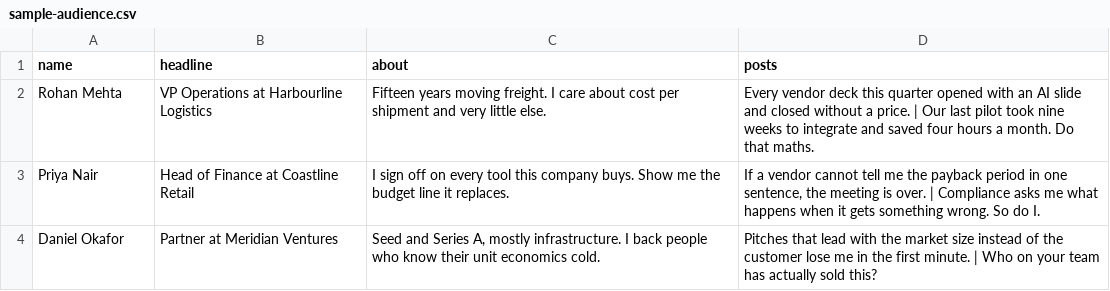
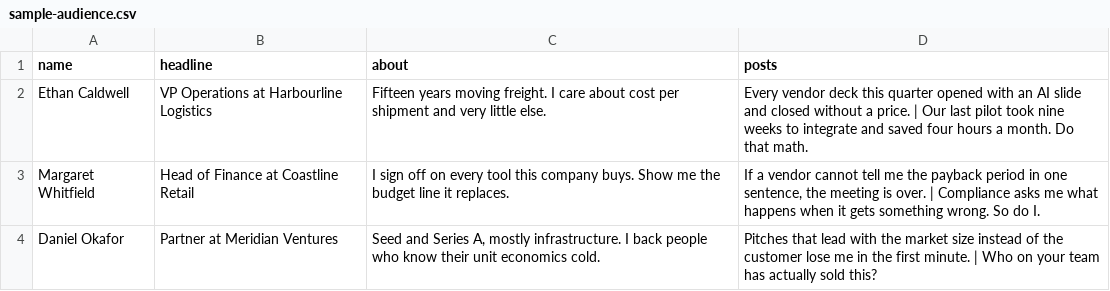
Before and after one commit to Shiven-Singh/sparbird, a CSV file: public/sample-audience.csv, drawn as a sheet.

Commit message:
chore: US market copy
Sample people are American, phone examples are +1, and every word a user
reads is in US spelling. Same personalities, same product.

```diff
--- a/public/sample-audience.csv
+++ b/public/sample-audience.csv
@@ -1,4 +1,4 @@
 name,headline,about,posts
-Rohan Mehta,VP Operations at Harbourline Logistics,"Fifteen years moving freight. I care about cost per shipment and very little else.","Every vendor deck this quarter opened with an AI slide and closed without a price. | Our last pilot took nine weeks to integrate and saved four hours a month. Do that maths."
-Priya Nair,Head of Finance at Coastline Retail,"I sign off on every tool this company buys. Show me the budget line it replaces.","If a vendor cannot tell me the payback period in one sentence, the meeting is over. | Compliance asks me what happens when it gets something wrong. So do I."
+Ethan Caldwell,VP Operations at Harbourline Logistics,"Fifteen years moving freight. I care about cost per shipment and very little else.","Every vendor deck this quarter opened with an AI slide and closed without a price. | Our last pilot took nine weeks to integrate and saved four hours a month. Do that math."
+Margaret Whitfield,Head of Finance at Coastline Retail,"I sign off on every tool this company buys. Show me the budget line it replaces.","If a vendor cannot tell me the payback period in one sentence, the meeting is over. | Compliance asks me what happens when it gets something wrong. So do I."
 Daniel Okafor,Partner at Meridian Ventures,"Seed and Series A, mostly infrastructure. I back people who know their unit economics cold.","Pitches that lead with the market size instead of the customer lose me in the first minute. | Who on your team has actually sold this?"
```
Also changed, not shown: 13 other files.
